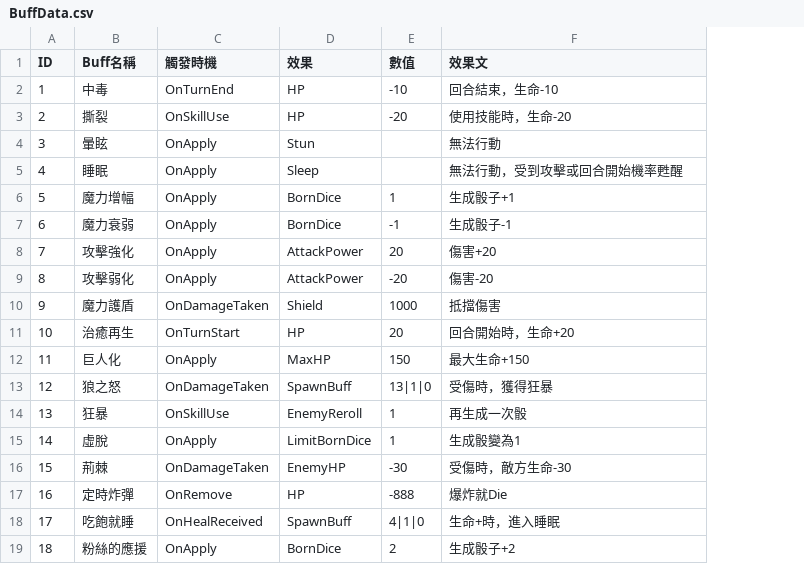
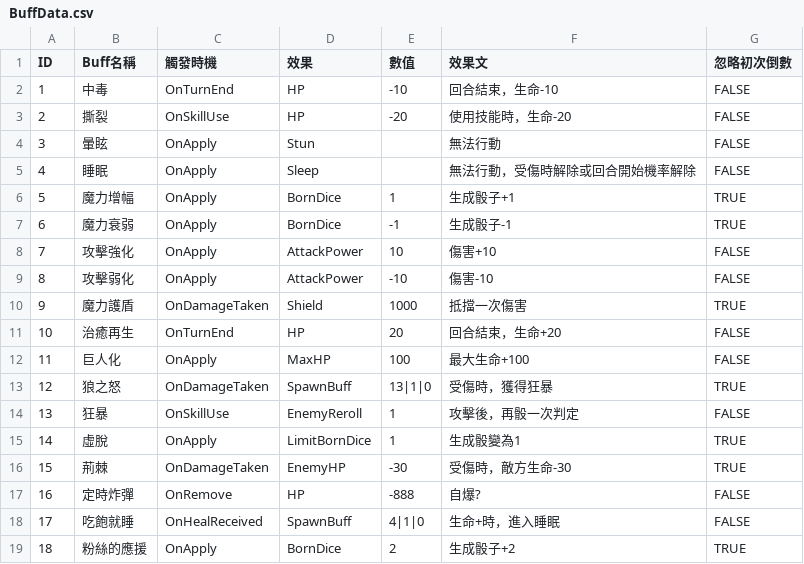
Before and after one commit to icepoleman/BattleDice, a CSV file: Assets/StreamingAssets/Game/BuffData.csv, drawn as a sheet; the diff names each change by its address in the sheet, - before the commit and + after, or states it on an @@ line.

```diff
--- a/Assets/StreamingAssets/Game/BuffData.csv
+++ b/Assets/StreamingAssets/Game/BuffData.csv
+column G (忽略初次倒數), rows 2-19: FALSE | FALSE | FALSE | FALSE | TRUE | TRUE | FALSE | FALSE | TRUE | FALSE | FALSE | TRUE | FALSE | TRUE | TRUE | FALSE | FALSE | TRUE
-F5 (效果文): 無法行動，受到攻擊或回合開始機率甦醒
+F5 (效果文): 無法行動，受傷時解除或回合開始機率解除
-E8 (數值): 20
+E8 (數值): 10
-F8 (效果文): 傷害+20
+F8 (效果文): 傷害+10
-E9 (數值): -20
+E9 (數值): -10
-F9 (效果文): 傷害-20
+F9 (效果文): 傷害-10
-F10 (效果文): 抵擋傷害
+F10 (效果文): 抵擋一次傷害
-C11 (觸發時機): OnTurnStart
+C11 (觸發時機): OnTurnEnd
-F11 (效果文): 回合開始時，生命+20
+F11 (效果文): 回合結束，生命+20
-E12 (數值): 150
+E12 (數值): 100
-F12 (效果文): 最大生命+150
+F12 (效果文): 最大生命+100
-F14 (效果文): 再生成一次骰
+F14 (效果文): 攻擊後，再骰一次判定
-F17 (效果文): 爆炸就Die
+F17 (效果文): 自爆?
```
Also changed, not shown: Assets/StreamingAssets/Game/Supporter.csv, Assets/StreamingAssets/Game/enemy.csv, 13 other files.
